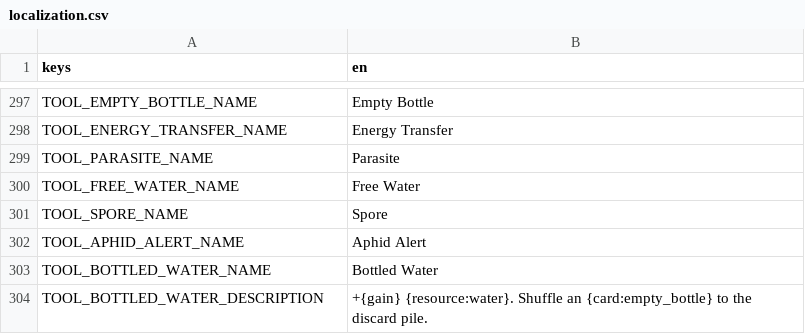
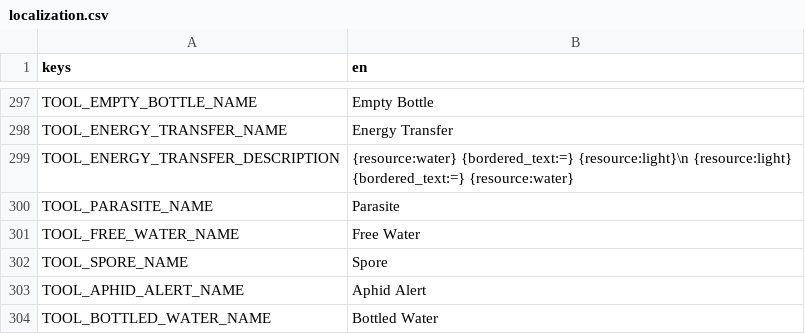
Before and after one commit to cyanglaz/garden, a CSV file: resources/localization/localization.csv, drawn as a sheet; only a part is shown, gaps mark what is left out; the shorter side is filled out with more unchanged rows.

```diff
--- a/resources/localization/localization.csv
+++ b/resources/localization/localization.csv
@@ -298,2 +298,3 @@ TOOL_EMPTY_BOTTLE_NAME,"Empty Bottle"
 TOOL_ENERGY_TRANSFER_NAME,"Energy Transfer"
+TOOL_ENERGY_TRANSFER_DESCRIPTION,"     {resource:water} {bordered_text:=} {resource:light}\n    {resource:light} {bordered_text:=} {resource:water}"
 TOOL_PARASITE_NAME,"Parasite"
```
Also changed, not shown: 4 other files.
